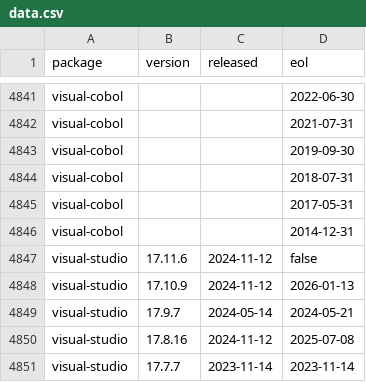
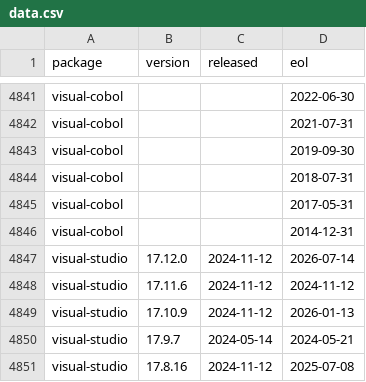
Before and after one commit to herodevs/eol-data, a CSV file: data.csv, drawn as a sheet; only a part is shown, gaps mark what is left out; the shorter side is filled out with more unchanged rows.

```diff
--- a/data.csv
+++ b/data.csv
@@ -4846,3 +4846,4 @@ visual-cobol,,,2017-05-31
 visual-cobol,,,2014-12-31
-visual-studio,17.11.6,2024-11-12,false
+visual-studio,17.12.0,2024-11-12,2026-07-14
+visual-studio,17.11.6,2024-11-12,2024-11-12
 visual-studio,17.10.9,2024-11-12,2026-01-13
```
Also changed, not shown: 1 other file.
